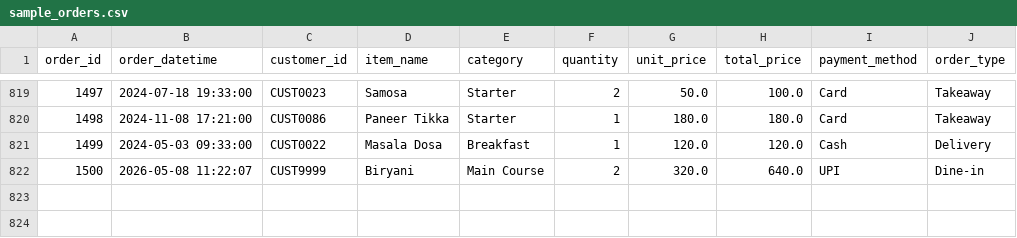
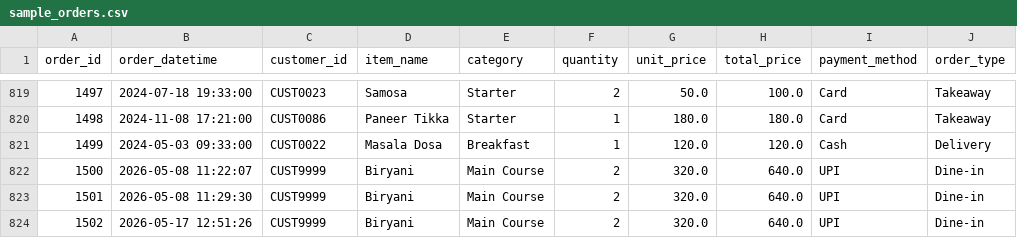
Before and after one commit to krish2005-nadha/restaurant-dashboard, a CSV file: data/sample_orders.csv, drawn as a sheet; only a part is shown, gaps mark what is left out; the diff names each change by its address in the sheet, - before the commit and + after, or states it on an @@ line.

Commit message:
Week 2 Complete: Filters, CSV export, smart insights, weekly trend, payment methods

```diff
--- a/data/sample_orders.csv
+++ b/data/sample_orders.csv
+row 823: 1501 | 2026-05-08 11:29:30 | CUST9999 | Biryani | Main Course | 2 | 320.0 | 640.0 | UPI | Dine-in
+row 824: 1502 | 2026-05-17 12:51:26 | CUST9999 | Biryani | Main Course | 2 | 320.0 | 640.0 | UPI | Dine-in
```
Also changed, not shown: 3 other files.
